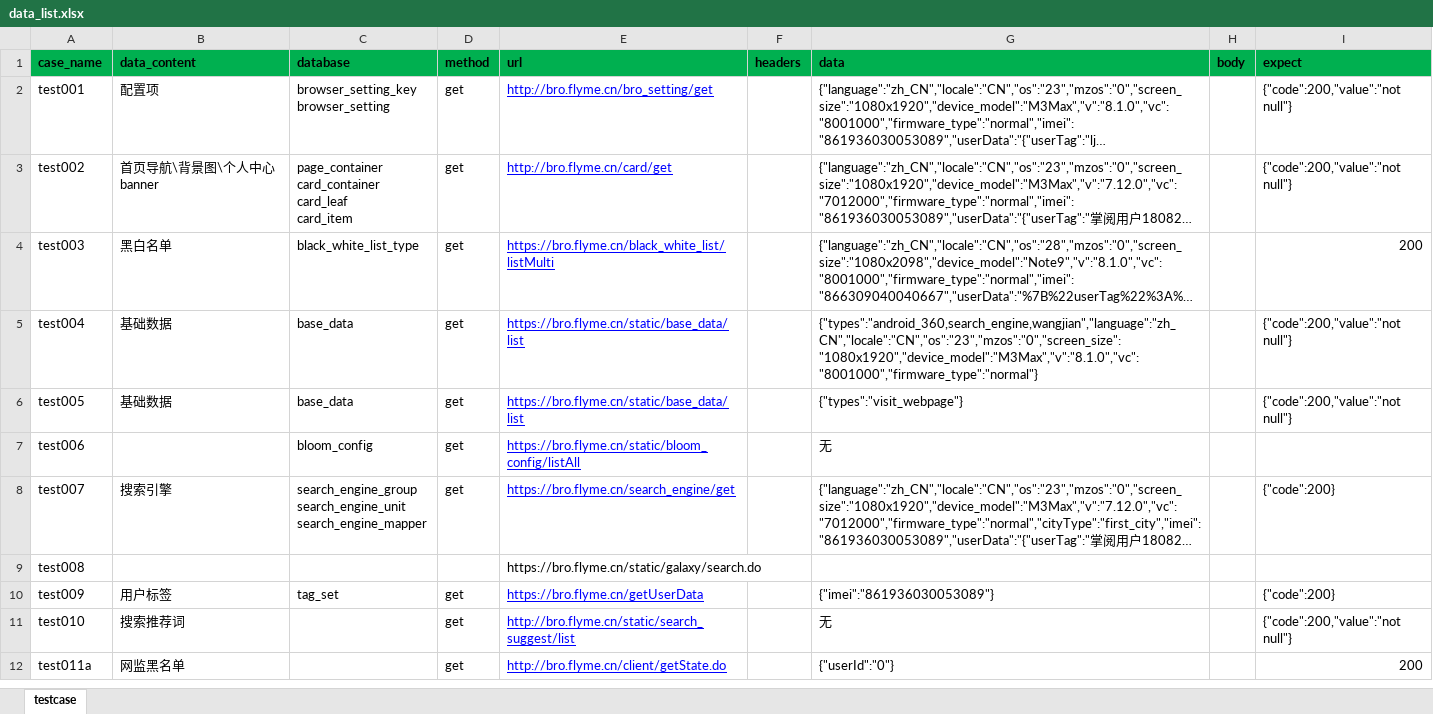
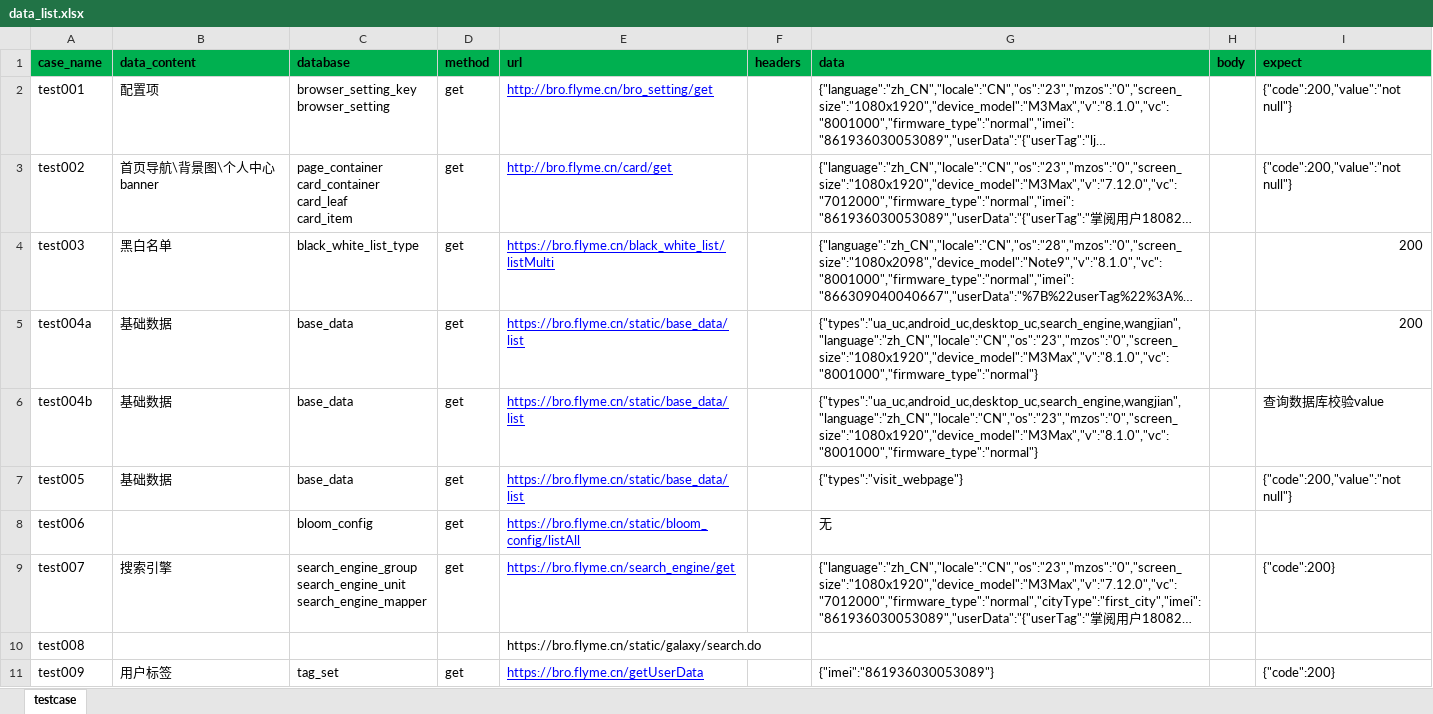
Before and after one commit to browserTest/browser_api_test, an Excel workbook: data/data_list.xlsx, sheet testcase, drawn as a sheet; only a part is shown; the shorter side is filled out with more unchanged rows; long unchanged cells end in …; values as stored, in another font and other column widths than the file's, no borders; addresses are those after the commit; the diff names each change by its address in the sheet, - before the commit and + after, or states it on an @@ line.

Commit message:
testcase新增test004a、test004b用例；basecase新增get_response_value方法；db新增query_0_0方法

```diff
--- a/data/data_list.xlsx (sheet testcase)
+++ b/data/data_list.xlsx (sheet testcase)
+row 5: test004a | 基础数据 | base_data | get | https://bro.flyme.cn/static/base_data/list |  | {"types":"ua_uc,android_uc,desktop_uc,search_engine,wangjian","language":"zh_CN","locale":"CN","os":"23","mzos":"0","screen_size":"1080x1920","device_model":"M3Max","v":"8.1.0","vc":"8001000","firmware_type":"normal"} |  | 200
-A6 (case_name): test004
+A6 (case_name): test004b
-G6 (data): {"types":"android_360,search_engine,wangjian","language":"zh_CN","locale":"CN","os":"23","mzos":"0","screen_size":"1080x1920","device_model":"M3Max","v":"8.1.0","vc":"8001000","firmware_type":"normal"}
+G6 (data): {"types":"ua_uc,android_uc,desktop_uc,search_engine,wangjian","language":"zh_CN","locale":"CN","os":"23","mzos":"0","screen_size":"1080x1920","device_model":"M3Max","v":"8.1.0","vc":"8001000","firmware_type":"normal"}
-I6 (expect): {"code":200,"value":"not null"}
+I6 (expect): 查询数据库校验value
```
Also changed, not shown: 5 other files.
